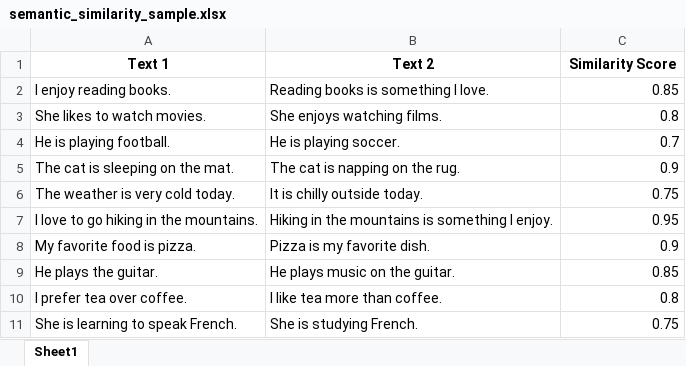
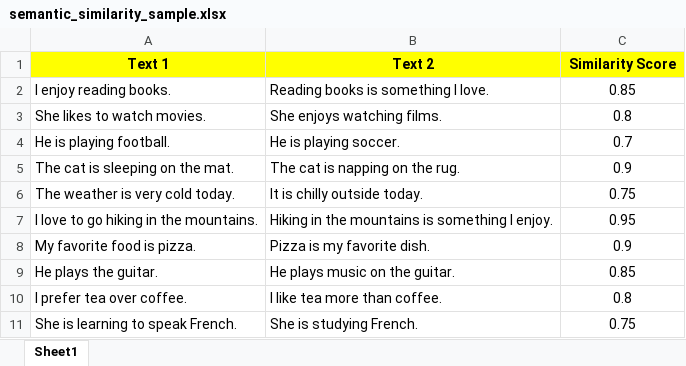
Before and after one commit to naeem23/semantic-similarity-analysis, an Excel workbook: Practice/semantic_similarity_sample.xlsx, sheet Sheet1, drawn as a sheet; values as stored, in another font and other column widths than the file's, no borders; the diff names each change by its address in the sheet, - before the commit and + after, or states it on an @@ line.

Commit message:
Semantic Similarity Sample updated

```diff
--- a/Practice/semantic_similarity_sample.xlsx (sheet Sheet1)
+++ b/Practice/semantic_similarity_sample.xlsx (sheet Sheet1)
-A1:C1 fill: none
+A1:C1 fill: #FFFF00
-C2:C11 alignment: right
+C2:C11 alignment: center
```
